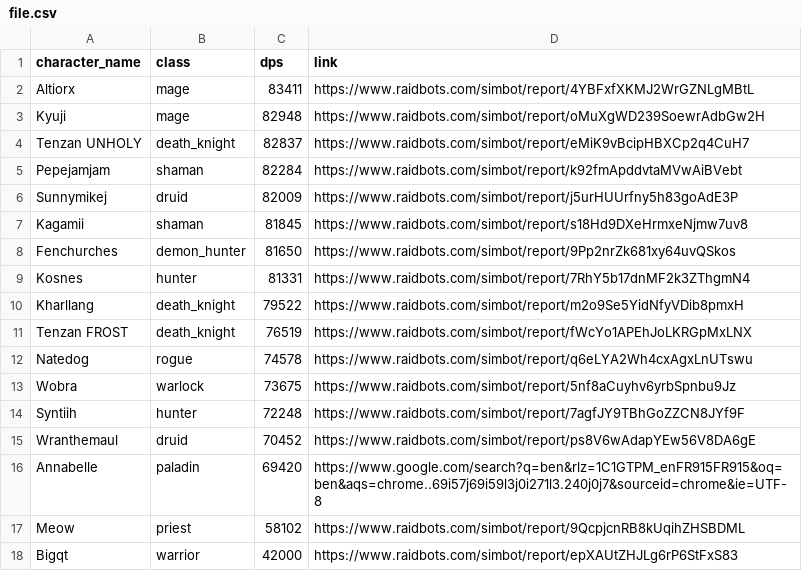
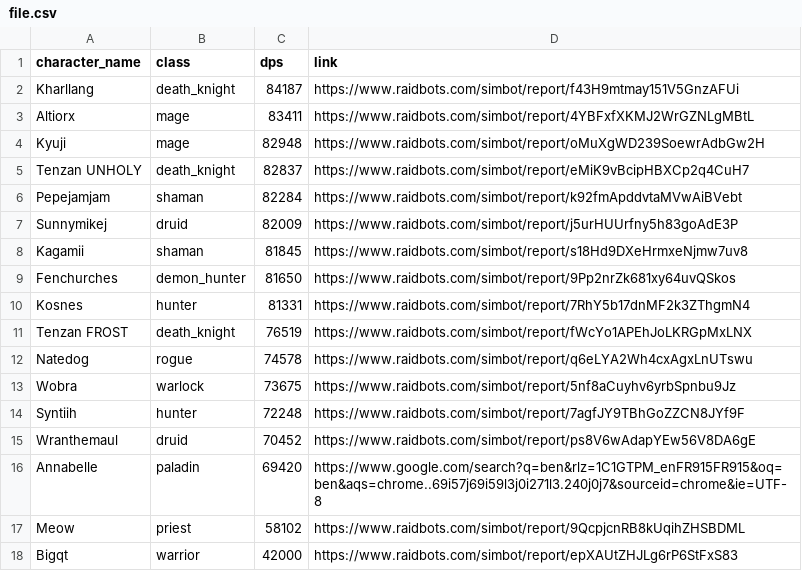
Before and after one commit to KyujiQG/BaboonsSimsRanks, a CSV file: file.csv, drawn as a sheet; removed rows and columns are numbered as before the commit, all else as after; the diff names each change by its address in the sheet, - before the commit and + after, or states it on an @@ line.

```diff
--- a/file.csv
+++ b/file.csv
+row 2: Kharllang | death_knight | 84187 | https://www.raidbots.com/simbot/report/f43H9mtmay151V5GnzAFUi
-row 10: Kharllang | death_knight | 79522 | https://www.raidbots.com/simbot/report/m2o9Se5YidNfyVDib8pmxH
```
Also changed, not shown: 1 other file.
